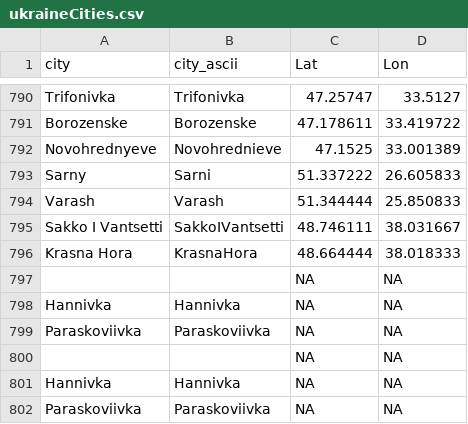
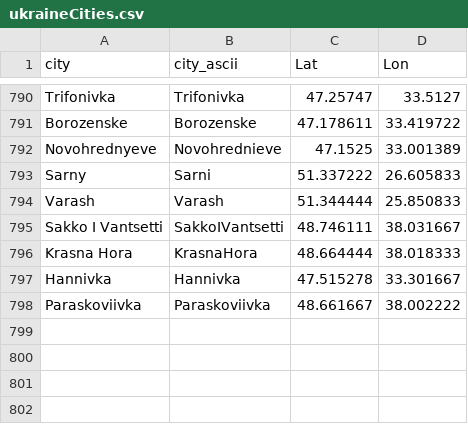
Before and after one commit to vi-enne/controlCitiesUkraine, a CSV file: ukraineCities.csv, drawn as a sheet; only a part is shown, gaps mark what is left out.

Commit message:
Update ukraineCities.csv

```diff
--- a/ukraineCities.csv
+++ b/ukraineCities.csv
@@ -796,7 +796,3 @@
 "Krasna Hora","KrasnaHora",48.664444,38.018333
-"","",NA,NA
-"Hannivka","Hannivka",NA,NA
-"Paraskoviivka","Paraskoviivka",NA,NA
-"","",NA,NA
-"Hannivka","Hannivka",NA,NA
-"Paraskoviivka","Paraskoviivka",NA,NA
+"Hannivka","Hannivka",47.515278,33.301667
+"Paraskoviivka","Paraskoviivka",48.661667,38.002222
```
